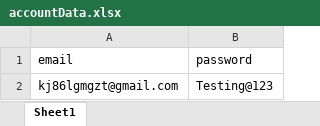
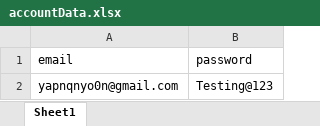
Before and after one commit to umarmumtaz/PlaywrightTesting, an Excel workbook: accountData.xlsx, sheet Sheet1, drawn as a sheet; values as stored, in another font and other column widths than the file's, no borders; the diff names each change by its address in the sheet, - before the commit and + after, or states it on an @@ line.

```diff
--- a/accountData.xlsx (sheet Sheet1)
+++ b/accountData.xlsx (sheet Sheet1)
-A2 (email): kj86lgmgzt@gmail.com
+A2 (email): yapnqnyo0n@gmail.com
```
Also changed, not shown: 9 other files.
